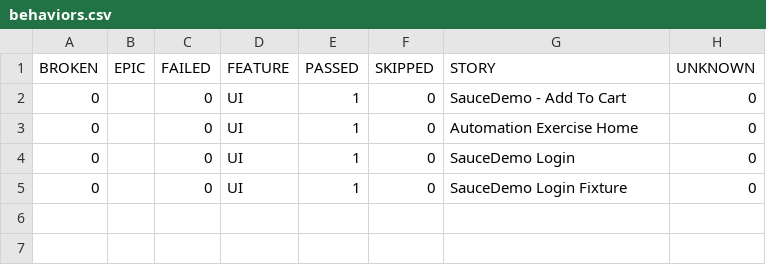
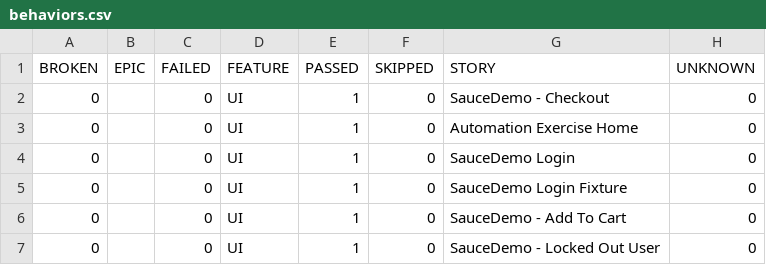
Before and after one commit to newazCS/production-playwright-framework, a CSV file: allure-report/data/behaviors.csv, drawn as a sheet.

```diff
--- a/allure-report/data/behaviors.csv
+++ b/allure-report/data/behaviors.csv
@@ -1,3 +1,3 @@
 "BROKEN","EPIC","FAILED","FEATURE","PASSED","SKIPPED","STORY","UNKNOWN"
-"0","","0","UI","1","0","SauceDemo - Add To Cart","0"
+"0","","0","UI","1","0","SauceDemo - Checkout","0"
 "0","","0","UI","1","0","Automation Exercise Home","0"
@@ -5 +5,3 @@
 "0","","0","UI","1","0","SauceDemo Login Fixture","0"
+"0","","0","UI","1","0","SauceDemo - Add To Cart","0"
+"0","","0","UI","1","0","SauceDemo - Locked Out User","0"
```
Also changed, not shown: allure-report/data/suites.csv, 30 other files.
